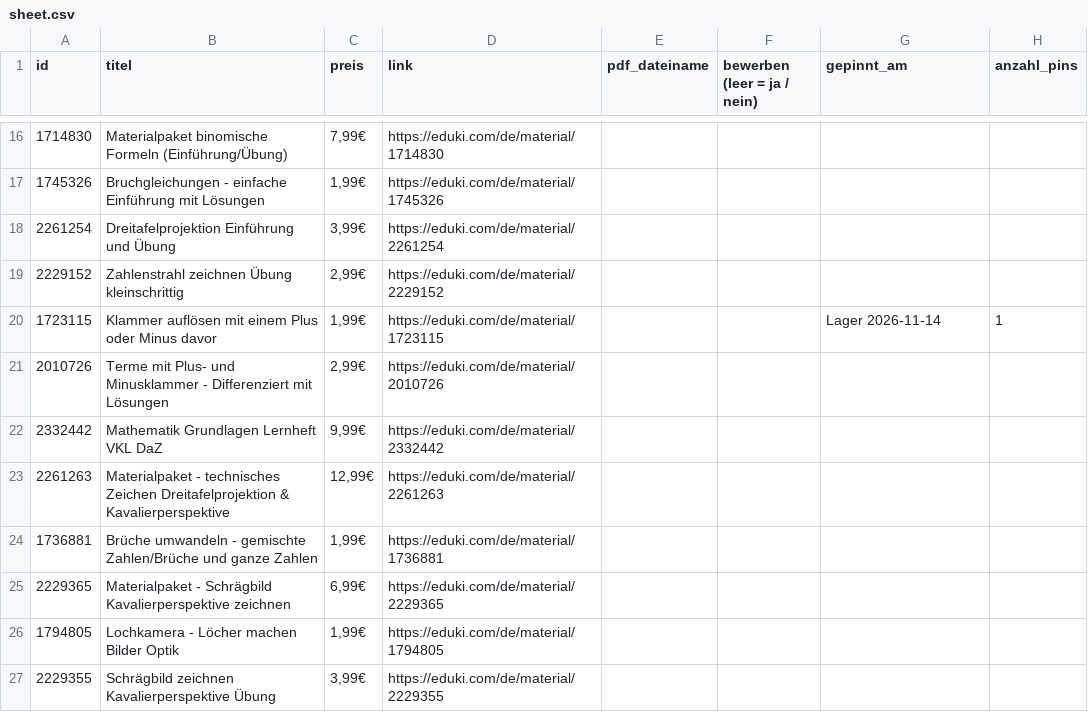
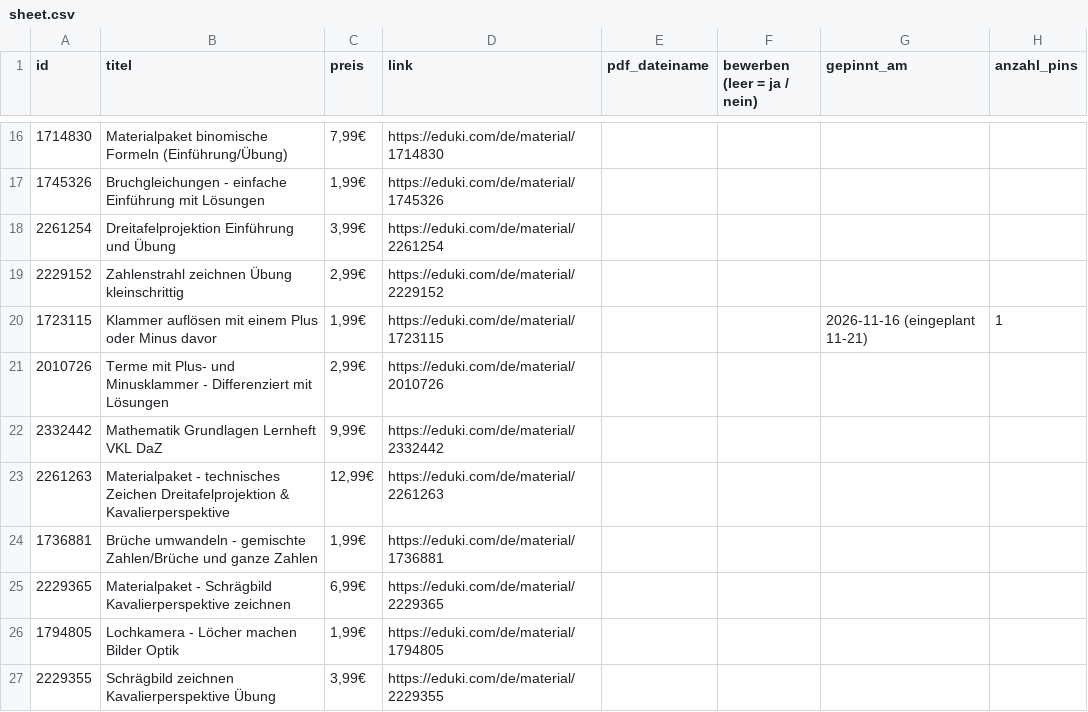
Before and after one commit to mimint-educatex/mrmint-posts, a CSV file: pinterest/index/sheet.csv, drawn as a sheet; only a part is shown, gaps mark what is left out.

```diff
--- a/pinterest/index/sheet.csv
+++ b/pinterest/index/sheet.csv
@@ -19,3 +19,3 @@ id,titel,preis,link,pdf_dateiname,bewerben (leer = ja / nein),gepinnt_am,anzahl_
 2229152,Zahlenstrahl zeichnen Übung kleinschrittig,"2,99€",https://eduki.com/de/material/2229152,,,,
-1723115,Klammer auflösen mit einem Plus oder Minus davor,"1,99€",https://eduki.com/de/material/1723115,,,Lager 2026-11-14,1
+1723115,Klammer auflösen mit einem Plus oder Minus davor,"1,99€",https://eduki.com/de/material/1723115,,,2026-11-16 (eingeplant 11-21),1
 2010726,Terme mit Plus- und Minusklammer - Differenziert mit Lösungen,"2,99€",https://eduki.com/de/material/2010726,,,,
```
Also changed, not shown: 1 other file.
